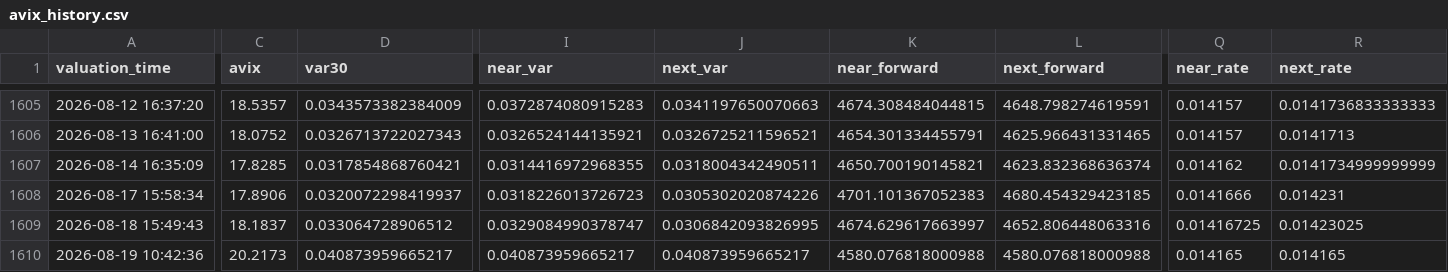
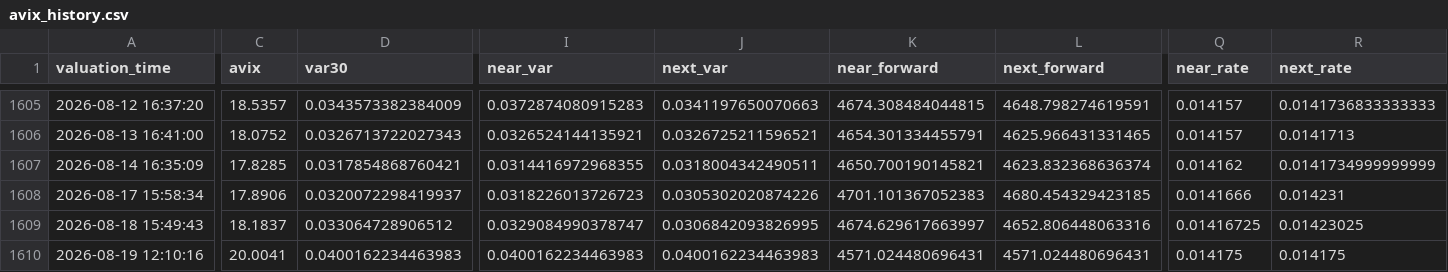
Before and after one commit to AmineSeRaFimmm/a-share-five-layer-pwa, a CSV file: data/avix/avix_history.csv, drawn as a sheet; only a part is shown, gaps mark what is left out; the diff names each change by its address in the sheet, - before the commit and + after, or states it on an @@ line.

```diff
--- a/data/avix/avix_history.csv
+++ b/data/avix/avix_history.csv
-A1610 (valuation_time): 2026-08-19 10:42:36
+A1610 (valuation_time): 2026-08-19 12:10:16
-C1610 (avix): 20.2173
+C1610 (avix): 20.0041
-D1610 (var30): 0.040873959665217
+D1610 (var30): 0.0400162234463983
-I1610 (near_var): 0.040873959665217
+I1610 (near_var): 0.0400162234463983
-J1610 (next_var): 0.040873959665217
+J1610 (next_var): 0.0400162234463983
-K1610 (near_forward): 4580.076818000988
+K1610 (near_forward): 4571.024480696431
-L1610 (next_forward): 4580.076818000988
+L1610 (next_forward): 4571.024480696431
-Q1610 (near_rate): 0.014165
+Q1610 (near_rate): 0.014175
-R1610 (next_rate): 0.014165
+R1610 (next_rate): 0.014175
```
Also changed, not shown: data/avix_300_close_mid.csv, 2 other files.
